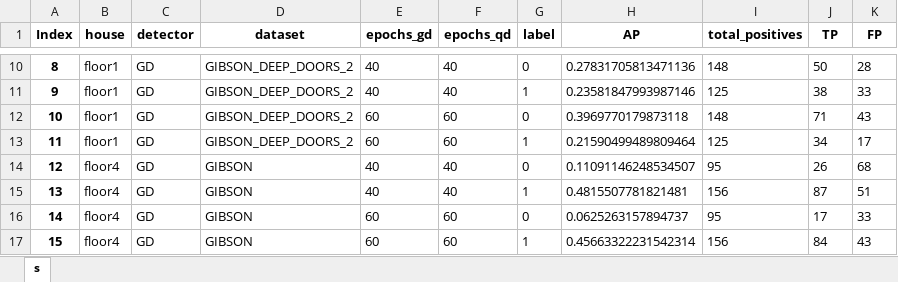
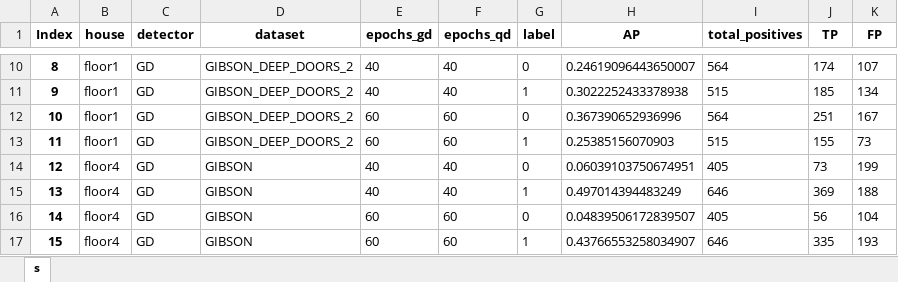
Before and after one commit to aislabunimi/door-detection-long-term, an Excel workbook: doors_detection_long_term/scripts/results/detr_ap_real_data_different_conditions.xlsx, sheet s, drawn as a sheet; only a part is shown, gaps mark what is left out; values as stored, in another font and other column widths than the file's, no borders; the diff covers the shown part only; the diff names each change by its address in the sheet, - before the commit and + after, or states it on an @@ line.

```diff
--- a/doors_detection_long_term/scripts/results/detr_ap_real_data_different_conditions.xlsx (sheet s)
+++ b/doors_detection_long_term/scripts/results/detr_ap_real_data_different_conditions.xlsx (sheet s)
-H10 (AP): 0.27831705813471136
+H10 (AP): 0.24619096443650007
-I10 (total_positives): 148
+I10 (total_positives): 564
-J10 (TP): 50
+J10 (TP): 174
-K10 (FP): 28
+K10 (FP): 107
-H11 (AP): 0.23581847993987146
+H11 (AP): 0.3022252433378938
-I11 (total_positives): 125
+I11 (total_positives): 515
-J11 (TP): 38
+J11 (TP): 185
-K11 (FP): 33
+K11 (FP): 134
-H12 (AP): 0.3969770179873118
+H12 (AP): 0.367390652936996
-I12 (total_positives): 148
+I12 (total_positives): 564
-J12 (TP): 71
+J12 (TP): 251
-K12 (FP): 43
+K12 (FP): 167
-H13 (AP): 0.21590499489809464
+H13 (AP): 0.25385156070903
-I13 (total_positives): 125
+I13 (total_positives): 515
-J13 (TP): 34
+J13 (TP): 155
-K13 (FP): 17
+K13 (FP): 73
-H14 (AP): 0.11091146248534507
+H14 (AP): 0.06039103750674951
-I14 (total_positives): 95
+I14 (total_positives): 405
-J14 (TP): 26
+J14 (TP): 73
-K14 (FP): 68
+K14 (FP): 199
-H15 (AP): 0.4815507781821481
+H15 (AP): 0.497014394483249
-I15 (total_positives): 156
+I15 (total_positives): 646
-J15 (TP): 87
+J15 (TP): 369
-K15 (FP): 51
+K15 (FP): 188
-H16 (AP): 0.0625263157894737
+H16 (AP): 0.04839506172839507
-I16 (total_positives): 95
+I16 (total_positives): 405
-J16 (TP): 17
+J16 (TP): 56
-K16 (FP): 33
+K16 (FP): 104
-H17 (AP): 0.45663322231542314
+H17 (AP): 0.43766553258034907
-I17 (total_positives): 156
+I17 (total_positives): 646
-J17 (TP): 84
+J17 (TP): 335
-K17 (FP): 43
+K17 (FP): 193
```
Also changed, not shown: 448 edited cells elsewhere in this sheet, doors_detection_long_term/scripts/results/detr_complete_metrics_real_data_different_conditions.xlsx.
